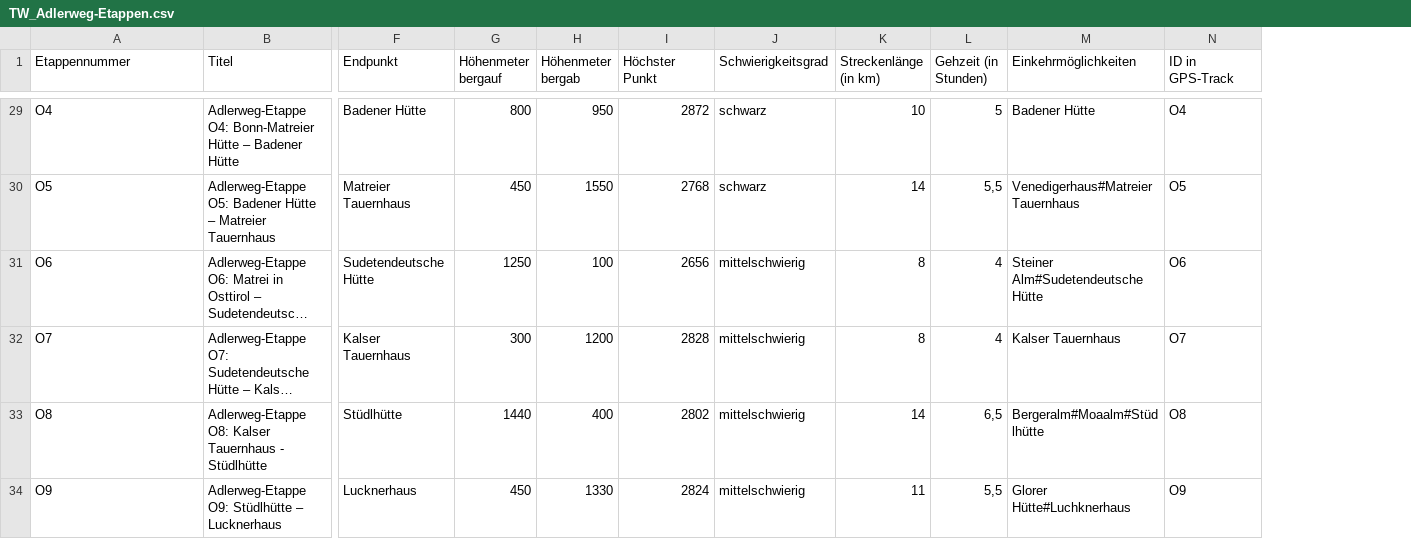
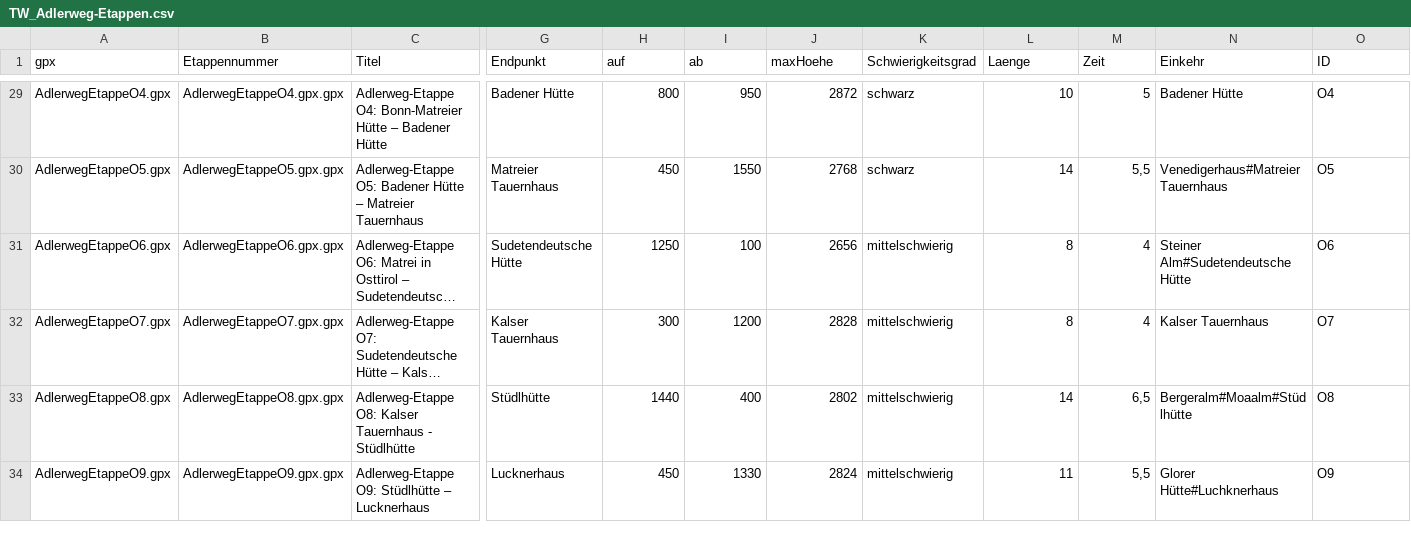
Before and after one commit to FusulierChristopher/FusulierChristopher.github.io, a CSV file: Adlerweg/Data/TW_Adlerweg-Etappen.csv, drawn as a sheet; only a part is shown, gaps mark what is left out; long unchanged cells end in …; addresses are those after the commit; the diff covers the shown part only; the diff names each change by its address in the sheet, - before the commit and + after, or states it on an @@ line.

```diff
--- a/Adlerweg/Data/TW_Adlerweg-Etappen.csv
+++ b/Adlerweg/Data/TW_Adlerweg-Etappen.csv
+column A (gpx), rows 29-34: AdlerwegEtappeO4.gpx | AdlerwegEtappeO5.gpx | AdlerwegEtappeO6.gpx | AdlerwegEtappeO7.gpx | AdlerwegEtappeO8.gpx | AdlerwegEtappeO9.gpx
-H1: Höhenmeter bergauf
+H1: auf
-I1: Höhenmeter bergab
+I1: ab
-J1: Höchster Punkt
+J1: maxHoehe
-L1: Streckenlänge (in km)
+L1: Laenge
-M1: Gehzeit (in Stunden)
+M1: Zeit
-N1: Einkehrmöglichkeiten
+N1: Einkehr
-O1: ID in GPS-Track
+O1: ID
-B29 (Etappennummer): O4
+B29 (Etappennummer): AdlerwegEtappeO4.gpx.gpx
-B30 (Etappennummer): O5
+B30 (Etappennummer): AdlerwegEtappeO5.gpx.gpx
-B31 (Etappennummer): O6
+B31 (Etappennummer): AdlerwegEtappeO6.gpx.gpx
-B32 (Etappennummer): O7
+B32 (Etappennummer): AdlerwegEtappeO7.gpx.gpx
-B33 (Etappennummer): O8
+B33 (Etappennummer): AdlerwegEtappeO8.gpx.gpx
-B34 (Etappennummer): O9
+B34 (Etappennummer): AdlerwegEtappeO9.gpx.gpx
```
Also changed, not shown: 27 edited cells elsewhere in this file, 3 other files.
